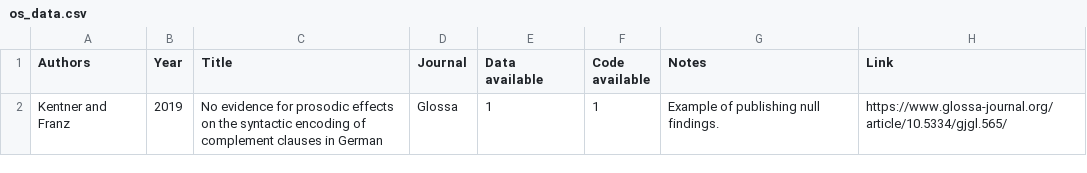
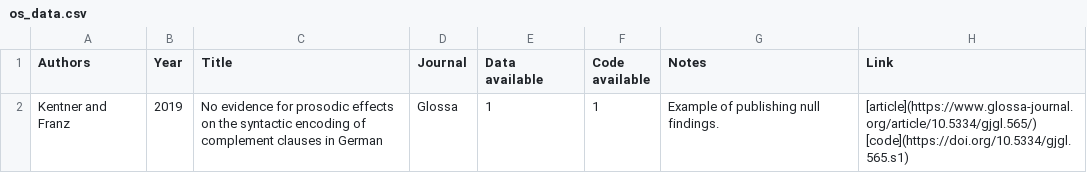
Before and after one commit to RAP-group/examples_open_science, a CSV file: data/os_data.csv, drawn as a sheet.

Commit message:
add article and code links

```diff
--- a/data/os_data.csv
+++ b/data/os_data.csv
@@ -1,2 +1,2 @@
 Authors,Year,Title,Journal,Data available,Code available,Notes,Link
-Kentner and Franz,2019,No evidence for prosodic effects on the syntactic encoding of complement clauses in German,Glossa,1,1,Example of publishing null findings.,https://www.glossa-journal.org/article/10.5334/gjgl.565/
+Kentner and Franz,2019,No evidence for prosodic effects on the syntactic encoding of complement clauses in German,Glossa,1,1,Example of publishing null findings.,[article](https://www.glossa-journal.org/article/10.5334/gjgl.565/)  [code](https://doi.org/10.5334/gjgl.565.s1)
```
Also changed, not shown: 2 other files.
